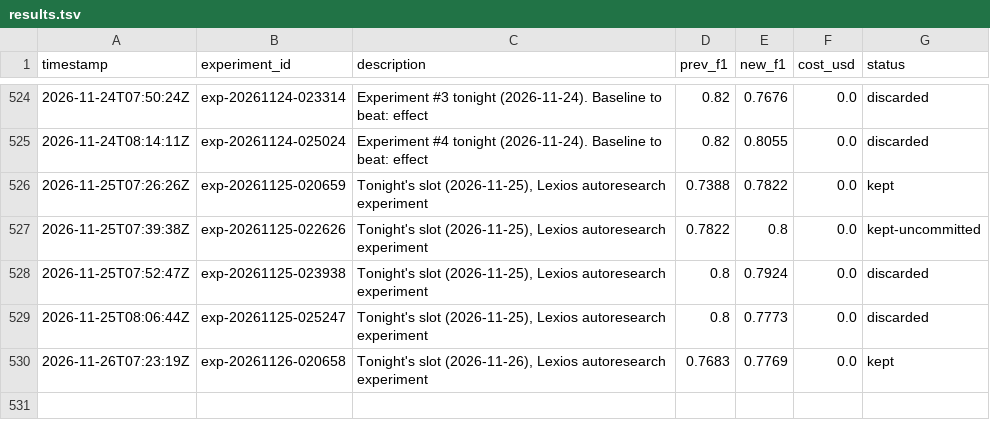
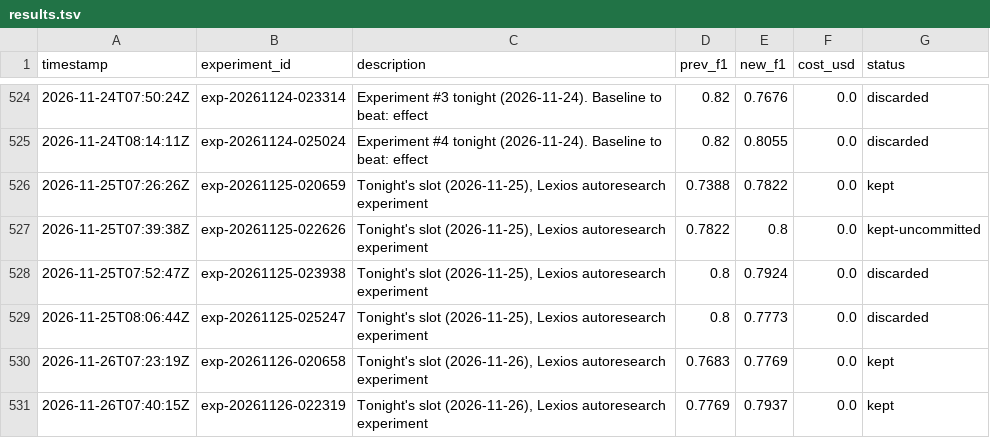
Before and after one commit to amruth9459/nanoclaw, a TSV file: groups/main/lexios-autoresearch/results.tsv, drawn as a sheet; only a part is shown, gaps mark what is left out; the diff names each change by its address in the sheet, - before the commit and + after, or states it on an @@ line.

```diff
--- a/groups/main/lexios-autoresearch/results.tsv
+++ b/groups/main/lexios-autoresearch/results.tsv
+row 531: 2026-11-26T07:40:15Z | exp-20261126-022319 | Tonight's slot (2026-11-26), Lexios autoresearch experiment | 0.7769 | 0.7937 | 0.0 | kept
```
Also changed, not shown: 1 other file.
